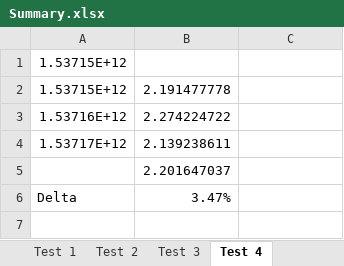
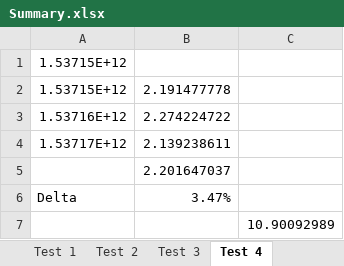
Before and after one commit to EdGarrity/Clojush, an Excel workbook: src/clojush/genesis/test-results/Summary.xlsx, sheet Test 4, drawn as a sheet; values as stored, in another font and other column widths than the file's, no borders; the diff names each change by its address in the sheet, - before the commit and + after, or states it on an @@ line.

```diff
--- a/src/clojush/genesis/test-results/Summary.xlsx (sheet Test 4)
+++ b/src/clojush/genesis/test-results/Summary.xlsx (sheet Test 4)
+row 7:  |  | 10.90092989
```
Also changed, not shown: 5 other files.
